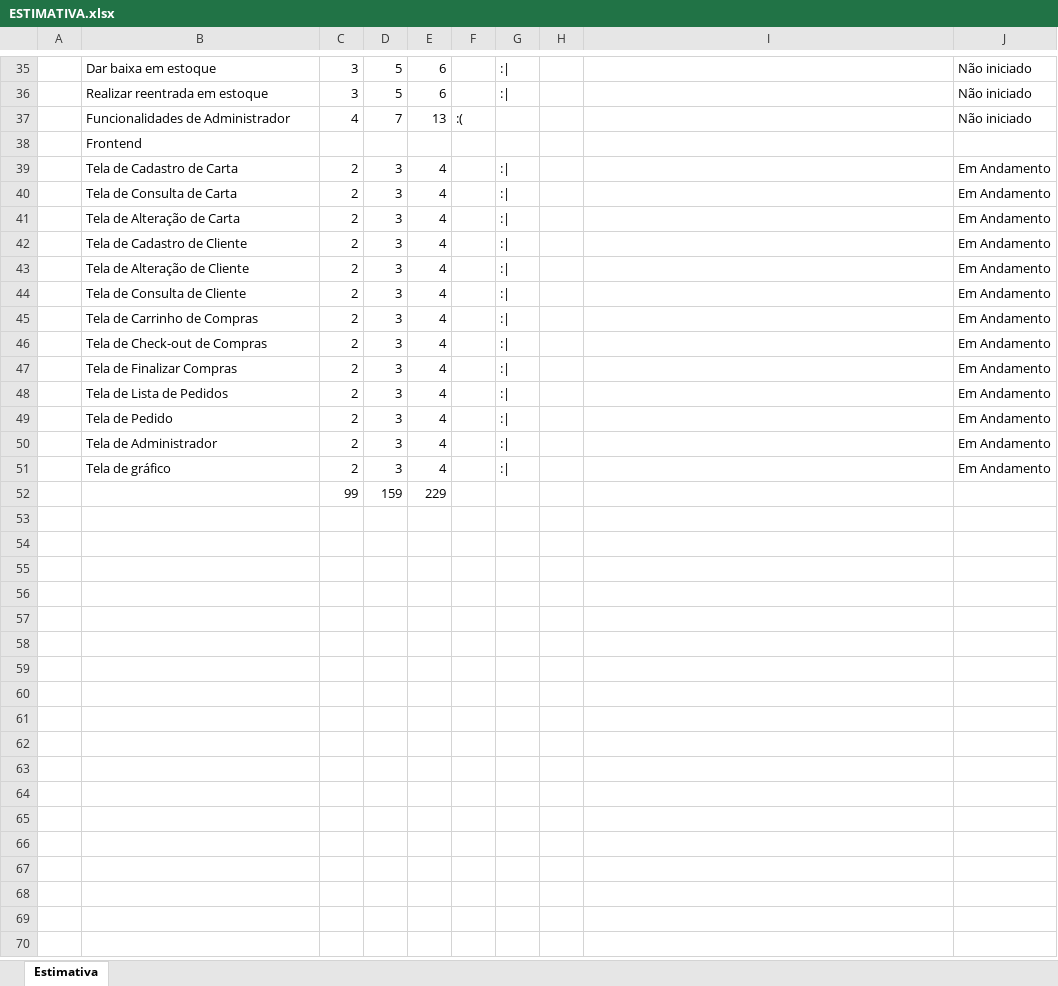
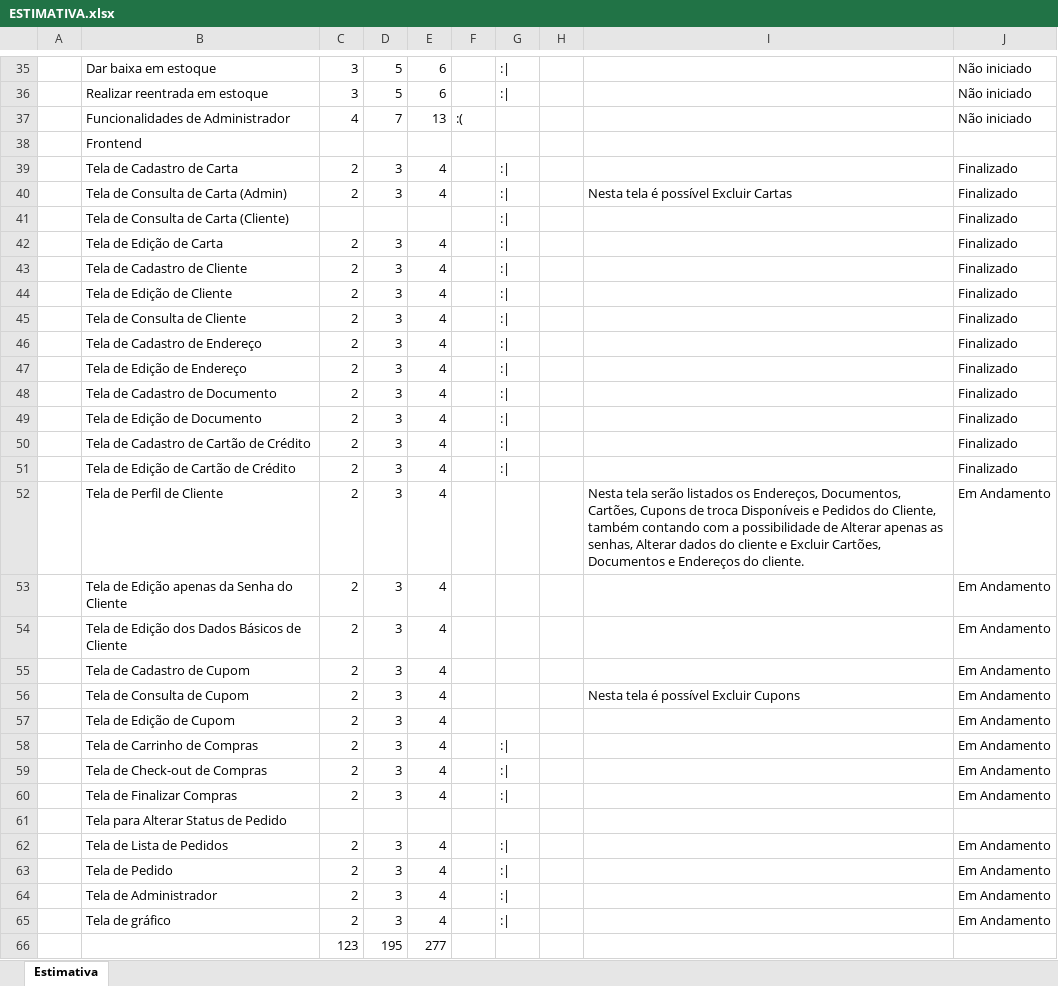
Before and after one commit to BrenoXDMoon/ProjetoLes, an Excel workbook: Documentos/Estimativa de Projeto/ESTIMATIVA.xlsx, sheet Estimativa, drawn as a sheet; only a part is shown, gaps mark what is left out; values as stored, in another font and other column widths than the file's, no cell formats; conditional formats not drawn; removed rows and columns are numbered as before the commit, all else as after; the diff covers the shown part only; the diff names each change by its address in the sheet, - before the commit and + after, or states it on an @@ line.

Commit message:
Tela de Checkout concluída

```diff
--- a/Documentos/Estimativa de Projeto/ESTIMATIVA.xlsx (sheet Estimativa)
+++ b/Documentos/Estimativa de Projeto/ESTIMATIVA.xlsx (sheet Estimativa)
-J39:J40: Em Andamento
+J39:J40: Finalizado
-B40: Tela de Consulta de Carta
+B40: Tela de Consulta de Carta (Admin)
-I40: (empty)
+I40: Nesta tela é possível Excluir Cartas
+row 41:  | Tela de Consulta de Carta (Cliente) |  |  |  |  | :| |  |  | Finalizado
-B42: Tela de Alteração de Carta
+B42: Tela de Edição de Carta
-J42:J45: Em Andamento
+J42:J45: Finalizado
-B44: Tela de Alteração de Cliente
+B44: Tela de Edição de Cliente
+row 46:  | Tela de Cadastro de Endereço | 2 | 3 | 4 |  | :| |  |  | Finalizado
+row 47:  | Tela de Edição de Endereço | 2 | 3 | 4 |  | :| |  |  | Finalizado
+row 48:  | Tela de Cadastro de Documento | 2 | 3 | 4 |  | :| |  |  | Finalizado
+row 49:  | Tela de Edição de Documento | 2 | 3 | 4 |  | :| |  |  | Finalizado
+row 50:  | Tela de Cadastro de Cartão de Crédito | 2 | 3 | 4 |  | :| |  |  | Finalizado
+row 51:  | Tela de Edição de Cartão de Crédito | 2 | 3 | 4 |  | :| |  |  | Finalizado
+row 52:  | Tela de Perfil de Cliente | 2 | 3 | 4 |  |  |  | Nesta tela serão listados os Endereços, Documentos, Cartões, Cupons de troca Disponíveis e Pedidos do Cliente, também contando com a possibilidade de Alterar apenas as senhas, Alterar dados do cliente e Excluir Cartões, Documentos e Endereços do cliente. | Em Andamento
+row 53:  | Tela de Edição apenas da Senha do Cliente | 2 | 3 | 4 |  |  |  |  | Em Andamento
+row 54:  | Tela de Edição dos Dados Básicos de Cliente | 2 | 3 | 4 |  |  |  |  | Em Andamento
+row 55:  | Tela de Cadastro de Cupom | 2 | 3 | 4 |  |  |  |  | Em Andamento
+row 56:  | Tela de Consulta de Cupom | 2 | 3 | 4 |  |  |  | Nesta tela é possível Excluir Cupons | Em Andamento
+row 57:  | Tela de Edição de Cupom | 2 | 3 | 4 |  |  |  |  | Em Andamento
+row 61:  | Tela para Alterar Status de Pedido
-row 52:  |  | 99 | 159 | 229
+row 66:  |  | 123 | 195 | 277
```
Also changed, not shown: 17 edited cells elsewhere in this sheet, cell formats, 7 other files.
